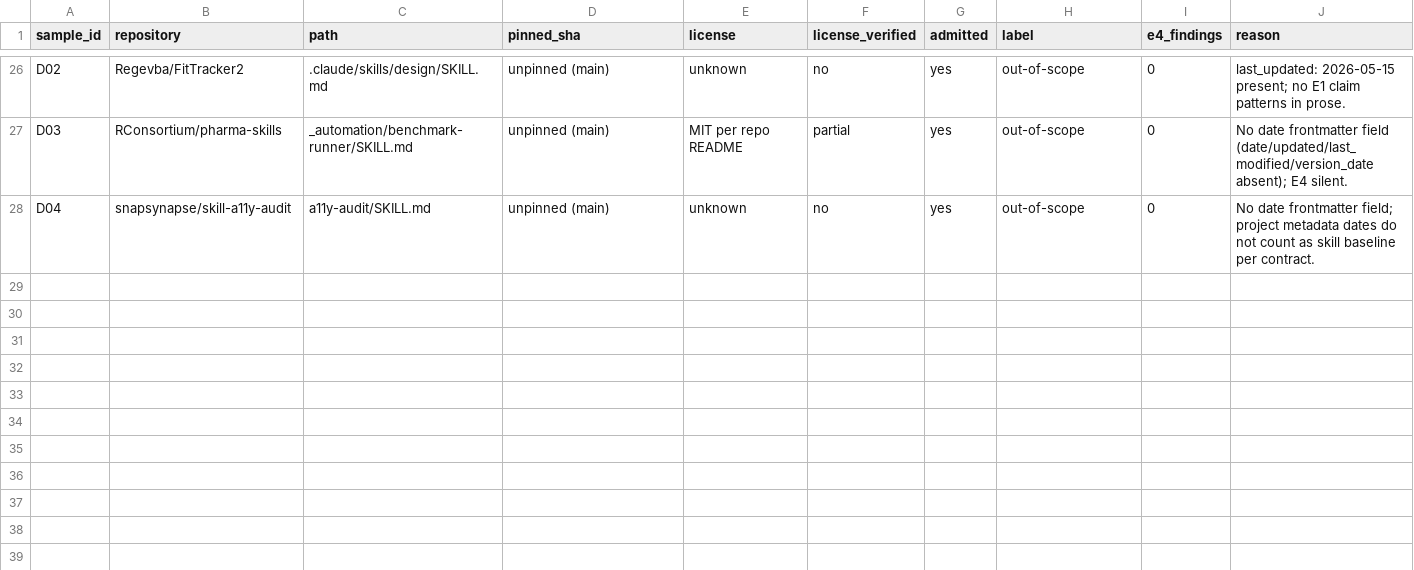
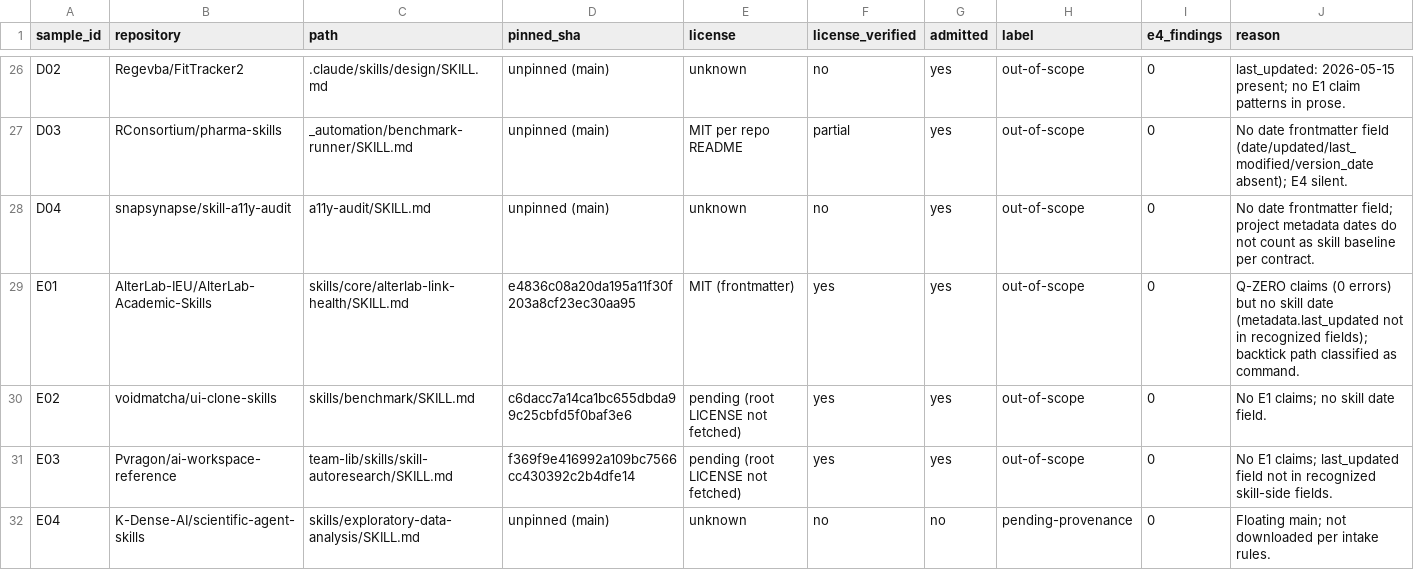
Before and after one commit to xiaohei52056/skill-evidence-lint, a CSV file: calibration/e4/manifest.csv, drawn as a sheet; only a part is shown, gaps mark what is left out.

Commit message:
calibration(E4): P2.6c.7 pinned candidate intake (read-only)
Fetched 3 pinned SHA candidates (E01-E03):
- E01 AlterLab link-health: 3 Q-ZERO claims ('0 errors') but no
  recognized skill date (metadata.last_updated not in _SKILL_FIELDS);
  backtick path classified as command, not associated.
- E02 voidmatcha benchmark: 0 claims, no skill date.
- E03 Pvragon autoresearch: 0 claims; last_updated not in skill fields.
- E04 K-Dense EDA: unpinned, not downloaded (pending-provenance).

All out-of-scope. 0 E4 positives this round. No code/contract changes.

```diff
--- a/calibration/e4/manifest.csv
+++ b/calibration/e4/manifest.csv
@@ -28 +28,5 @@ D03,RConsortium/pharma-skills,_automation/benchmark-runner/SKILL.md,unpinned (ma
 D04,snapsynapse/skill-a11y-audit,a11y-audit/SKILL.md,unpinned (main),unknown,no,yes,out-of-scope,0,"No date frontmatter field; project metadata dates do not count as skill baseline per contract."
+E01,AlterLab-IEU/AlterLab-Academic-Skills,skills/core/alterlab-link-health/SKILL.md,e4836c08a20da195a11f30f203a8cf23ec30aa95,MIT (frontmatter),yes,yes,out-of-scope,0,Q-ZERO claims (0 errors) but no skill date (metadata.last_updated not in recognized fields); backtick path classified as command.
+E02,voidmatcha/ui-clone-skills,skills/benchmark/SKILL.md,c6dacc7a14ca1bc655dbda99c25cbfd5f0baf3e6,pending (root LICENSE not fetched),yes,yes,out-of-scope,0,No E1 claims; no skill date field.
+E03,Pvragon/ai-workspace-reference,team-lib/skills/skill-autoresearch/SKILL.md,f369f9e416992a109bc7566cc430392c2b4dfe14,pending (root LICENSE not fetched),yes,yes,out-of-scope,0,No E1 claims; last_updated field not in recognized skill-side fields.
+E04,K-Dense-AI/scientific-agent-skills,skills/exploratory-data-analysis/SKILL.md,unpinned (main),unknown,no,no,pending-provenance,0,Floating main; not downloaded per intake rules.
```
Also changed, not shown: 1 other file.
